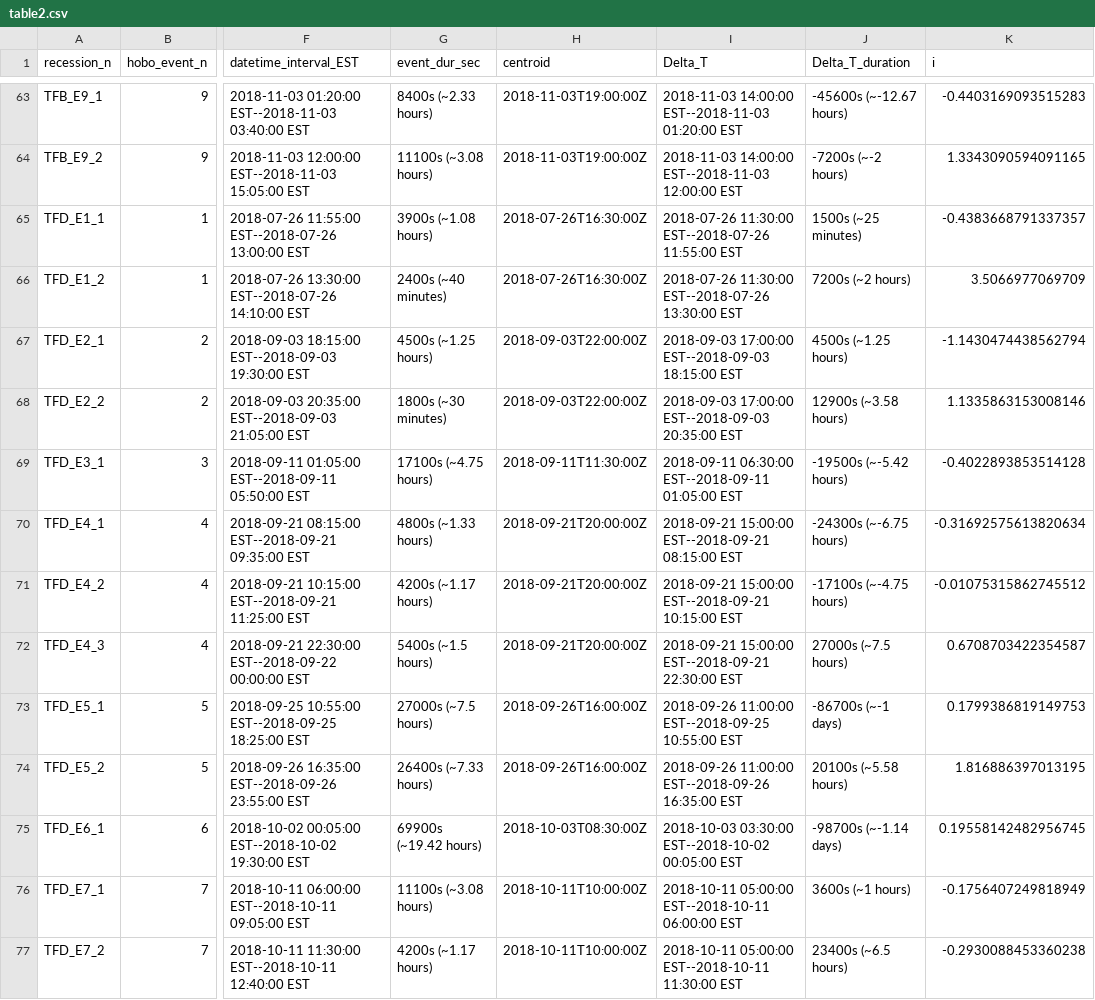
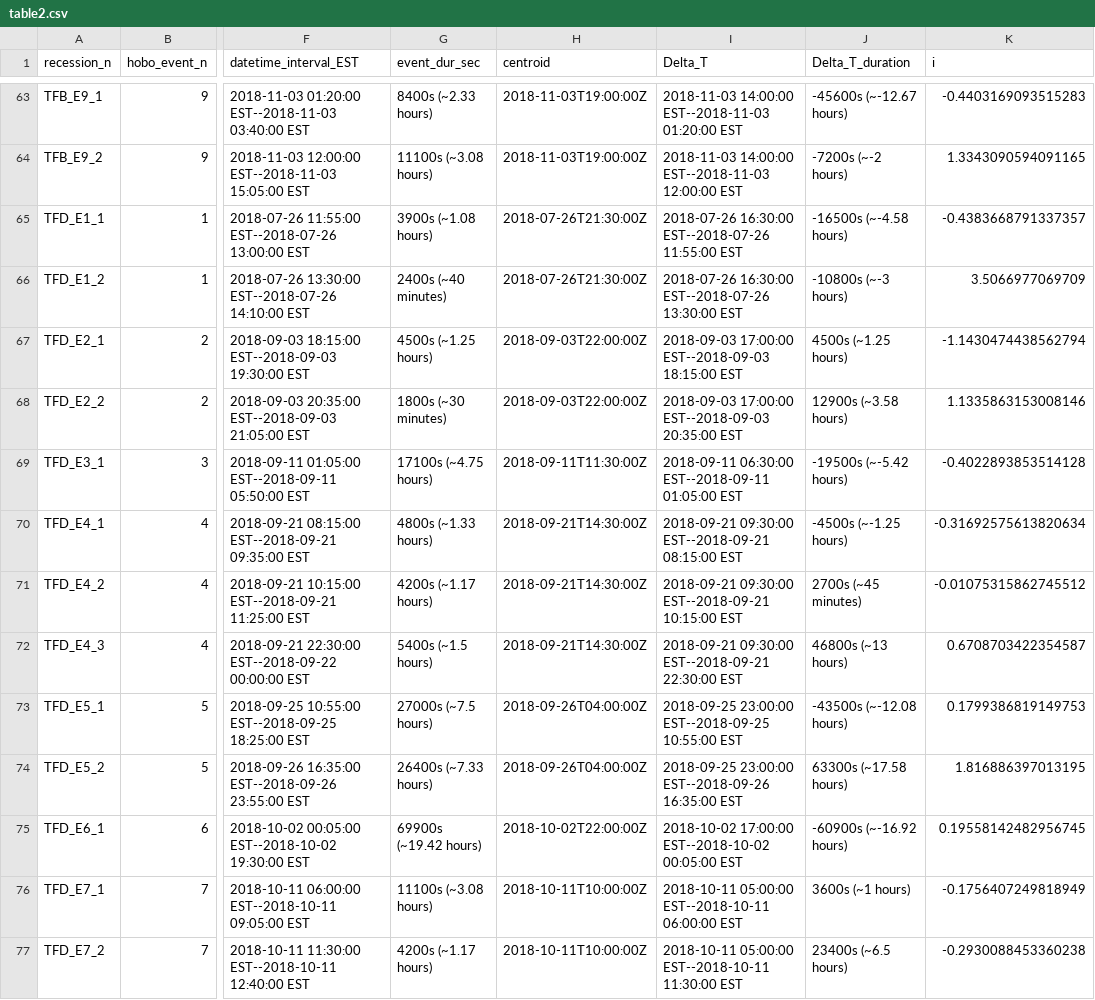
Before and after one commit to prerana5511/first_repo, a CSV file: output/table2.csv, drawn as a sheet; only a part is shown, gaps mark what is left out; the diff covers the shown part only; the diff names each change by its address in the sheet, - before the commit and + after, or states it on an @@ line.

```diff
--- a/output/table2.csv
+++ b/output/table2.csv
-H65:H66 (centroid): 2018-07-26T16:30:00Z
+H65:H66 (centroid): 2018-07-26T21:30:00Z
-I65 (Delta_T): 2018-07-26 11:30:00 EST--2018-07-26 11:55:00…
+I65 (Delta_T): 2018-07-26 16:30:00 EST--2018-07-26 11:55:00…
-J65 (Delta_T_duration): 1500s (~25 minutes)
+J65 (Delta_T_duration): -16500s (~-4.58 hours)
-I66 (Delta_T): 2018-07-26 11:30:00 EST--2018-07-26 13:30:00…
+I66 (Delta_T): 2018-07-26 16:30:00 EST--2018-07-26 13:30:00…
-J66 (Delta_T_duration): 7200s (~2 hours)
+J66 (Delta_T_duration): -10800s (~-3 hours)
-H70:H72 (centroid): 2018-09-21T20:00:00Z
+H70:H72 (centroid): 2018-09-21T14:30:00Z
-I70 (Delta_T): 2018-09-21 15:00:00 EST--2018-09-21 08:15:00…
+I70 (Delta_T): 2018-09-21 09:30:00 EST--2018-09-21 08:15:00…
-J70 (Delta_T_duration): -24300s (~-6.75 hours)
+J70 (Delta_T_duration): -4500s (~-1.25 hours)
-I71 (Delta_T): 2018-09-21 15:00:00 EST--2018-09-21 10:15:00…
+I71 (Delta_T): 2018-09-21 09:30:00 EST--2018-09-21 10:15:00…
-J71 (Delta_T_duration): -17100s (~-4.75 hours)
+J71 (Delta_T_duration): 2700s (~45 minutes)
-I72 (Delta_T): 2018-09-21 15:00:00 EST--2018-09-21 22:30:00…
+I72 (Delta_T): 2018-09-21 09:30:00 EST--2018-09-21 22:30:00…
-J72 (Delta_T_duration): 27000s (~7.5 hours)
+J72 (Delta_T_duration): 46800s (~13 hours)
-H73:H74 (centroid): 2018-09-26T16:00:00Z
+H73:H74 (centroid): 2018-09-26T04:00:00Z
-I73 (Delta_T): 2018-09-26 11:00:00 EST--2018-09-25 10:55:00…
+I73 (Delta_T): 2018-09-25 23:00:00 EST--2018-09-25 10:55:00…
-J73 (Delta_T_duration): -86700s (~-1 days)
+J73 (Delta_T_duration): -43500s (~-12.08 hours)
-I74 (Delta_T): 2018-09-26 11:00:00 EST--2018-09-26 16:35:00…
+I74 (Delta_T): 2018-09-25 23:00:00 EST--2018-09-26 16:35:00…
-J74 (Delta_T_duration): 20100s (~5.58 hours)
+J74 (Delta_T_duration): 63300s (~17.58 hours)
-H75 (centroid): 2018-10-03T08:30:00Z
+H75 (centroid): 2018-10-02T22:00:00Z
-I75 (Delta_T): 2018-10-03 03:30:00 EST--2018-10-02 00:05:00…
+I75 (Delta_T): 2018-10-02 17:00:00 EST--2018-10-02 00:05:00…
-J75 (Delta_T_duration): -98700s (~-1.14 days)
+J75 (Delta_T_duration): -60900s (~-16.92 hours)
```
Also changed, not shown: 93 edited cells elsewhere in this file, 59 other files.
